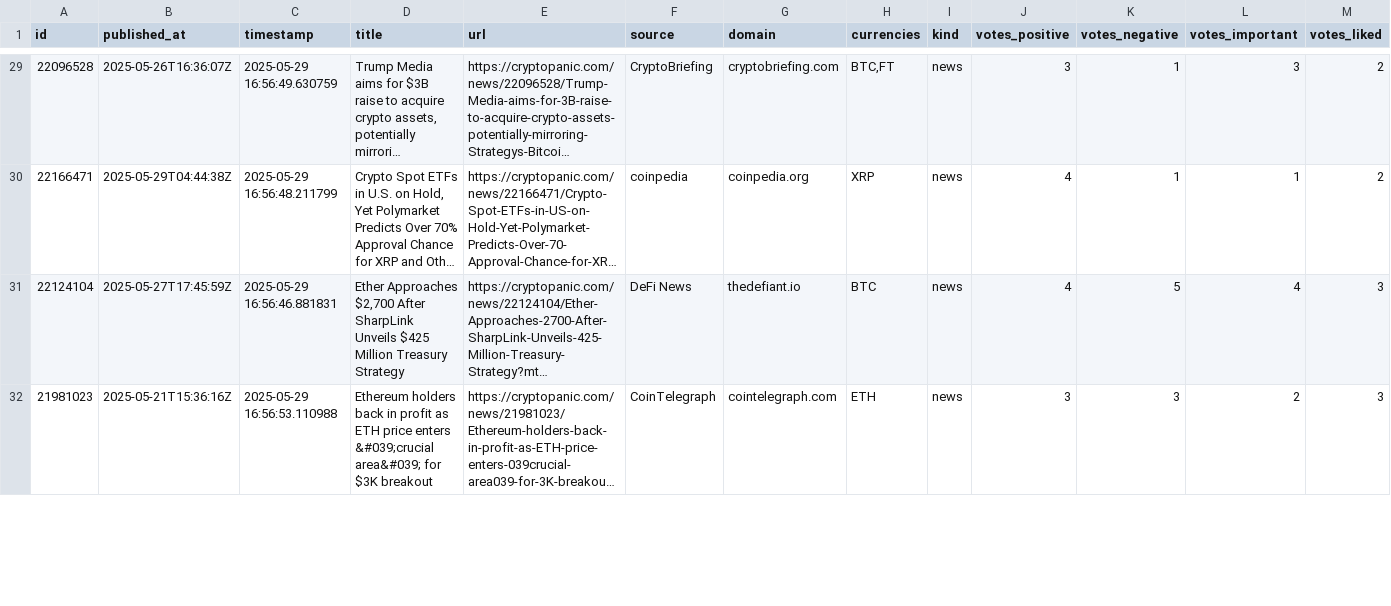
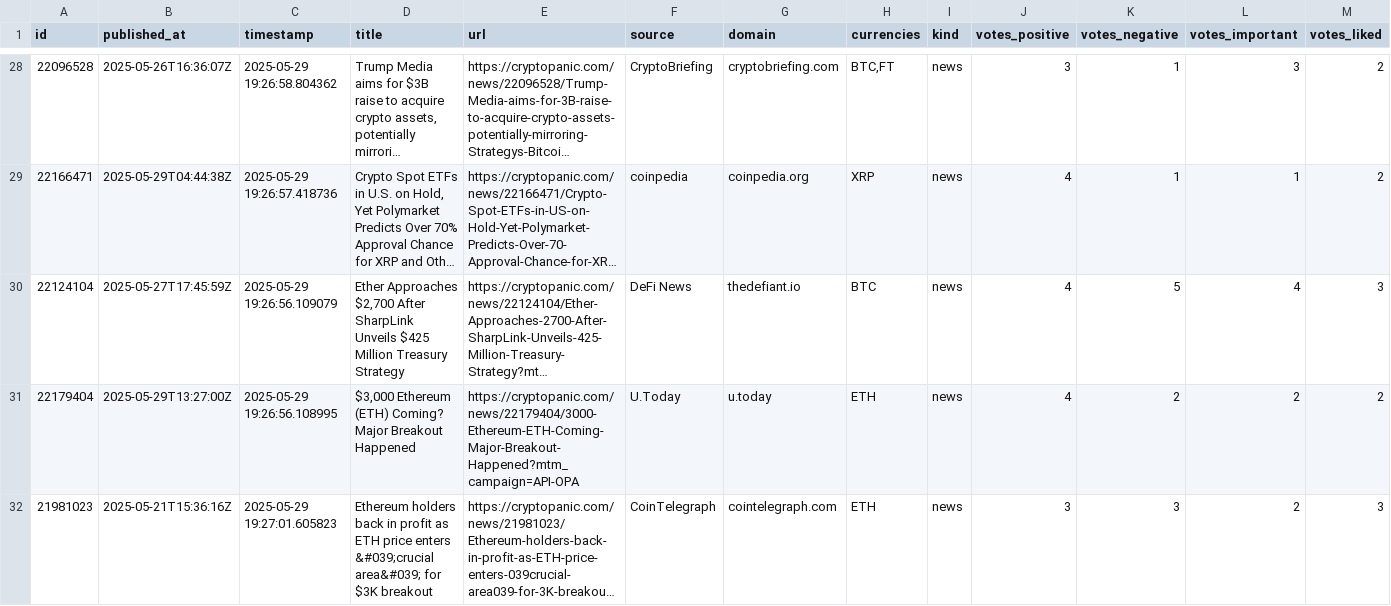
Before and after one commit to hilikb/krakbot, a CSV file: data/news_feed.csv, drawn as a sheet; only a part is shown, gaps mark what is left out; long unchanged cells end in …; addresses are those after the commit; rows hold the shown columns only; the diff covers the shown part only; the diff names each change by its address in the sheet, - before the commit and + after, or states it on an @@ line.

```diff
--- a/data/news_feed.csv
+++ b/data/news_feed.csv
-C28 (timestamp): 2025-05-29 16:56:49.630759
+C28 (timestamp): 2025-05-29 19:26:58.804362
-C29 (timestamp): 2025-05-29 16:56:48.211799
+C29 (timestamp): 2025-05-29 19:26:57.418736
-C30 (timestamp): 2025-05-29 16:56:46.881831
+C30 (timestamp): 2025-05-29 19:26:56.109079
+row 31: 22179404 | 2025-05-29T13:27:00Z | 2025-05-29 19:26:56.108995 | $3,000 Ethereum (ETH) Coming? Major Breakout Happened | https://cryptopanic.com/news/22179404/3000-Ethereum-ETH-Coming-Major-Breakout-Happened?mtm_campaign=API-OPA | U.Today | u.today | ETH | news | 4 | 2 | 2 | 2
-C32 (timestamp): 2025-05-29 16:56:53.110988
+C32 (timestamp): 2025-05-29 19:27:01.605823
```
Also changed, not shown: 3 added rows, 2 removed rows and 46 edited cells elsewhere in this file.
